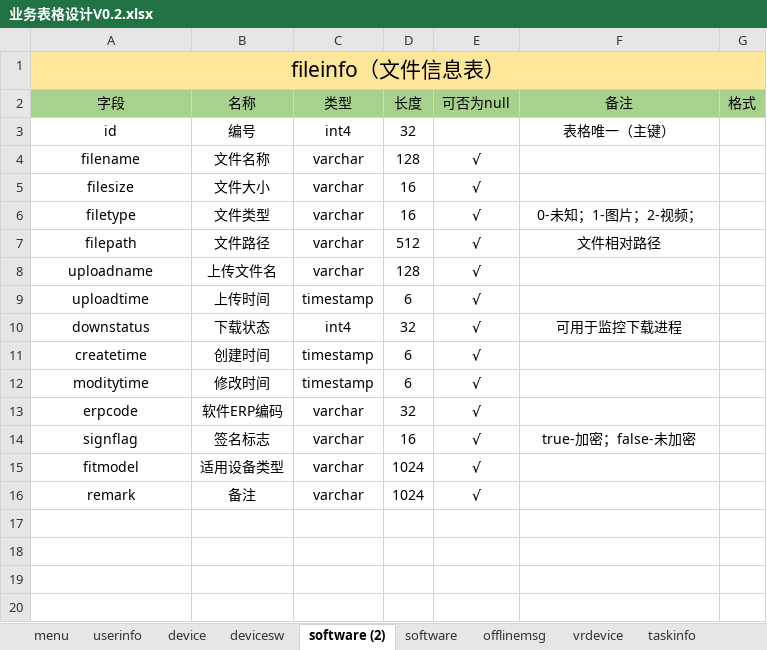
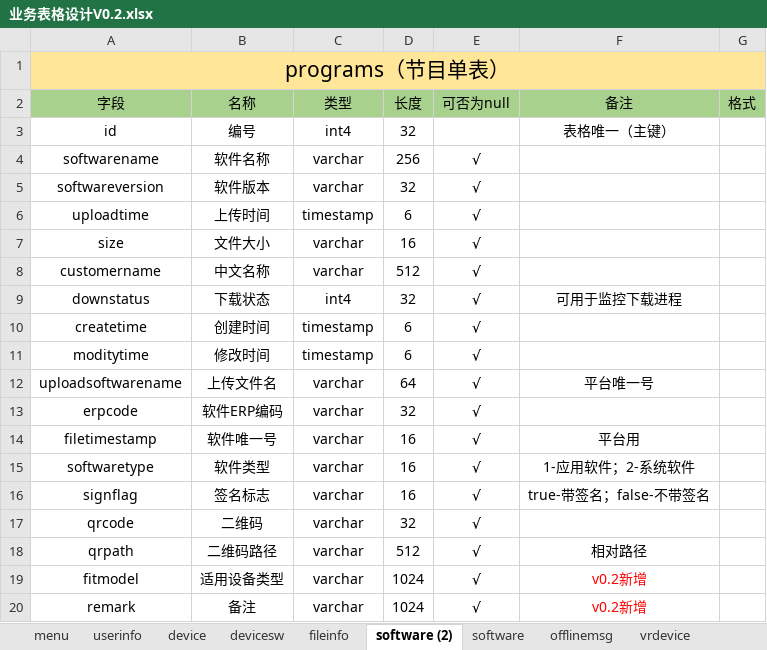
Before and after one commit to cocfire/Docs, an Excel workbook: 设备管理中间层/需求设计/业务表格设计V0.2.xlsx, sheet software (2), drawn as a sheet; values as stored, in another font and other column widths than the file's, no borders; removed rows and columns are numbered as before the commit, all else as after; the diff names each change by its address in the sheet, - before the commit and + after, or states it on an @@ line.

```diff
--- a/设备管理中间层/需求设计/业务表格设计V0.2.xlsx (sheet software (2))
+++ b/设备管理中间层/需求设计/业务表格设计V0.2.xlsx (sheet software (2))
+sheet tab: fileinfo
-A1 (字段): fileinfo（文件信息表）
+A1 (字段): programs（节目单表）
-A4 (字段): filename
+A4 (字段): softwarename
-B4 (名称): 文件名称
+B4 (名称): 软件名称
-D4 (长度): 128
+D4 (长度): 256
-row 5: filesize | 文件大小 | varchar | 16 | √
-row 6: filetype | 文件类型 | varchar | 16 | √ | 0-未知；1-图片；2-视频；
-row 7: filepath | 文件路径 | varchar | 512 | √ | 文件相对路径
-row 8: uploadname | 上传文件名 | varchar | 128 | √
+row 5: softwareversion | 软件版本 | varchar | 32 | √
+row 7: size | 文件大小 | varchar | 16 | √
+row 8: customername | 中文名称 | varchar | 512 | √
+row 12: uploadsoftwarename | 上传文件名 | varchar | 64 | √ | 平台唯一号
+row 14: filetimestamp | 软件唯一号 | varchar | 16 | √ | 平台用
+row 15: softwaretype | 软件类型 | varchar | 16 | √ | 1-应用软件；2-系统软件
-F16 (备注): true-加密；false-未加密
+F16 (备注): true-带签名；false-不带签名
+row 17: qrcode | 二维码 | varchar | 32 | √
+row 18: qrpath | 二维码路径 | varchar | 512 | √ | 相对路径
-F19:F20 (备注): (empty)
+F19:F20 (备注): v0.2新增
```
Also changed, not shown: 4 other files.
